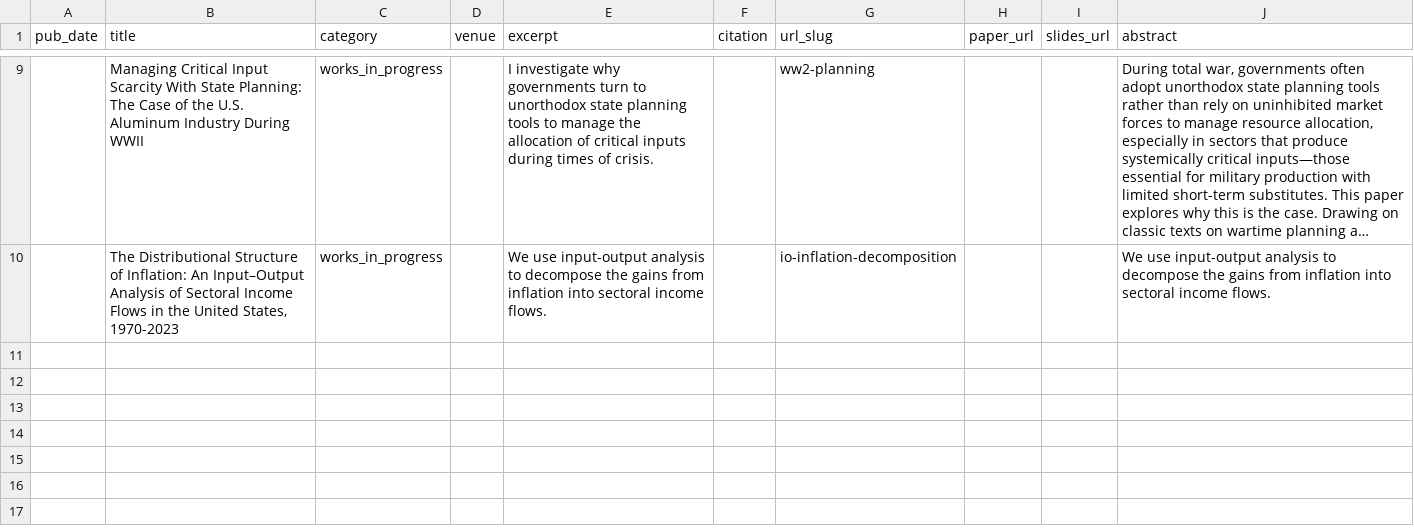
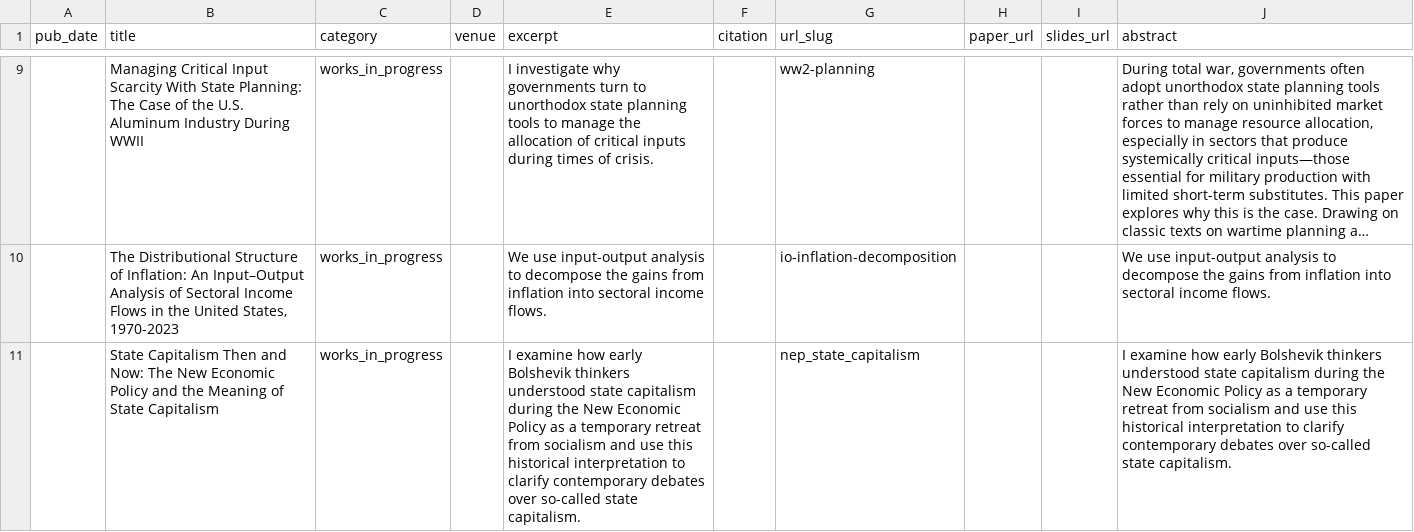
Before and after one commit to ewasner/ewasner.github.io, a CSV file: markdown_generator/publications.csv, drawn as a sheet; only a part is shown, gaps mark what is left out; long unchanged cells end in …; the diff names each change by its address in the sheet, - before the commit and + after, or states it on an @@ line.

Commit message:
Added NEP paper to works in progress

```diff
--- a/markdown_generator/publications.csv
+++ b/markdown_generator/publications.csv
+row 11:  | State Capitalism Then and Now: The New Economic Policy and the Meaning of State Capitalism | works_in_progress |  | I examine how early Bolshevik thinkers understood state capitalism during the New Economic Policy as a temporary retreat from socialism and use this historical interpretation to clarify contemporary debates over so-called state capitalism. |  | nep_state_capitalism |  |  | I examine how early Bolshevik thinkers understood state capitalism during the New Economic Policy as a temporary retreat from socialism and use this historical interpretation to clarify contemporary debates over so-called state capitalism.
```
Also changed, not shown: 2 other files.
